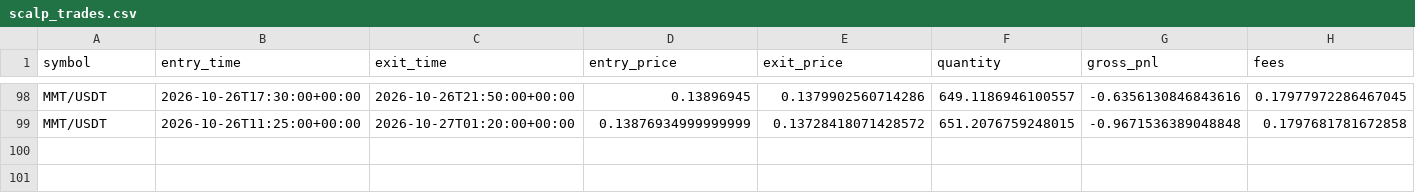
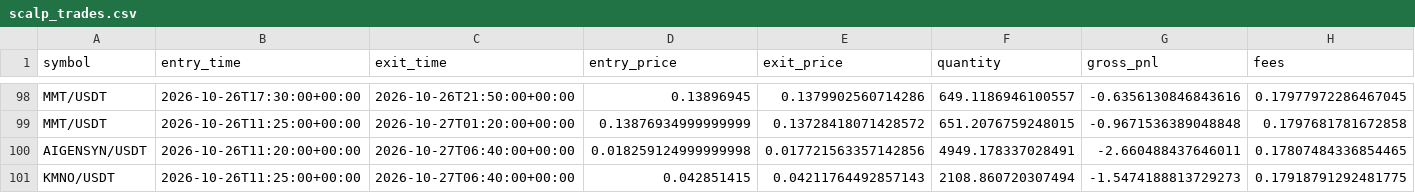
Before and after one commit to Sdka21/fvg-paper-bot, a CSV file: reports/scalp_trades.csv, drawn as a sheet; only a part is shown, gaps mark what is left out; rows hold the shown columns only; the diff names each change by its address in the sheet, - before the commit and + after, or states it on an @@ line.

```diff
--- a/reports/scalp_trades.csv
+++ b/reports/scalp_trades.csv
+row 100: AIGENSYN/USDT | 2026-10-26T11:20:00+00:00 | 2026-10-27T06:40:00+00:00 | 0.018259124999999998 | 0.017721563357142856 | 4949.178337028491 | -2.660488437646011 | 0.17807484336854465
+row 101: KMNO/USDT | 2026-10-26T11:25:00+00:00 | 2026-10-27T06:40:00+00:00 | 0.042851415 | 0.04211764492857143 | 2108.860720307494 | -1.5474188813729273 | 0.17918791292481775
```
Also changed, not shown: reports/paper_equity.csv, reports/paper_trades.csv, 3 other files.
